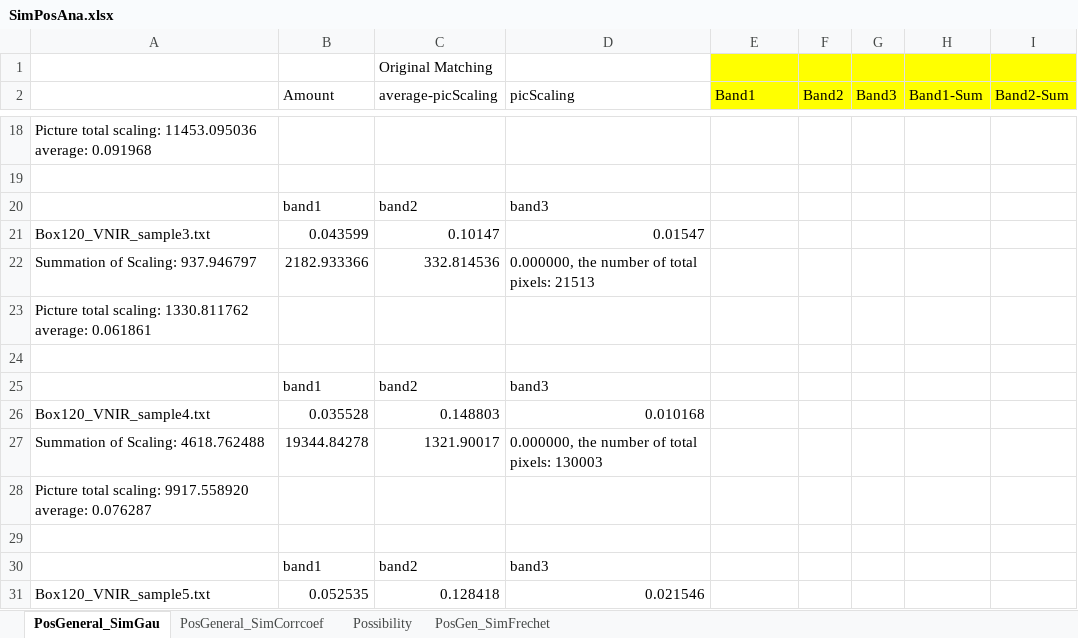
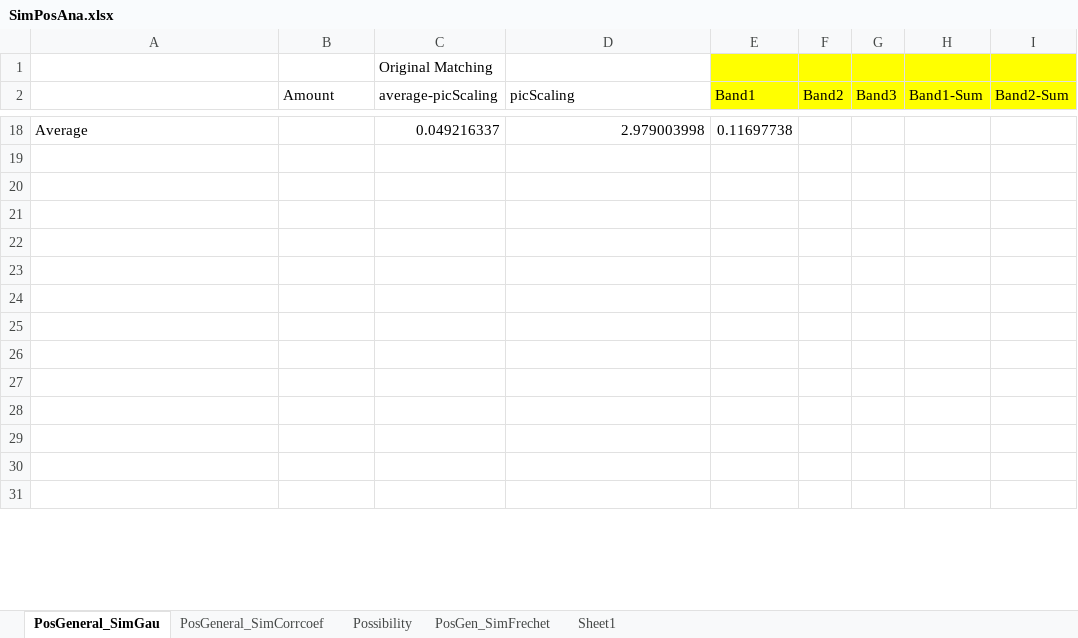
Before and after one commit to Vincentyao1995/Data-Structure, an Excel workbook: Vincent/Excel_analyze/Exp7(MGM fitting)/PosSimScaling res/SimPosAna.xlsx, sheet PosGeneral_SimGau, drawn as a sheet; only a part is shown, gaps mark what is left out; values as stored, in another font and other column widths than the file's, no borders; charts and pictures not drawn; rows hold the shown columns only; the diff covers the shown part only; the diff names each change by its address in the sheet, - before the commit and + after, or states it on an @@ line.

```diff
--- a/Vincent/Excel_analyze/Exp7(MGM fitting)/PosSimScaling res/SimPosAna.xlsx (sheet PosGeneral_SimGau)
+++ b/Vincent/Excel_analyze/Exp7(MGM fitting)/PosSimScaling res/SimPosAna.xlsx (sheet PosGeneral_SimGau)
+sheet tab: Sheet1
-A18: Picture total scaling: 11453.095036 average: 0.091968
+A18: Average
-C18 (average-picScaling): (empty)
+C18 (average-picScaling): 0.049216337
-D18 (picScaling): (empty)
+D18 (picScaling): 2.979003998
-E18 (Band1): (empty)
+E18 (Band1): 0.11697738
-row 20:  | band1 | band2 | band3
+row 20: (empty)
-A21: Box120_VNIR_sample3.txt
+A21: (empty)
-B21 (Amount): 0.043599
+B21 (Amount): (empty)
-C21 (average-picScaling): 0.10147
+C21 (average-picScaling): (empty)
-D21 (picScaling): 0.01547
+D21 (picScaling): (empty)
-A22: Summation of Scaling: 937.946797
+A22: (empty)
-B22 (Amount): 2182.933366
+B22 (Amount): (empty)
-C22 (average-picScaling): 332.814536
+C22 (average-picScaling): (empty)
-D22 (picScaling): 0.000000, the number of total pixels: 21513
+D22 (picScaling): (empty)
-A23: Picture total scaling: 1330.811762 average: 0.061861
+A23: (empty)
-row 25:  | band1 | band2 | band3
+row 25: (empty)
-A26: Box120_VNIR_sample4.txt
+A26: (empty)
-B26 (Amount): 0.035528
+B26 (Amount): (empty)
-C26 (average-picScaling): 0.148803
+C26 (average-picScaling): (empty)
-D26 (picScaling): 0.010168
+D26 (picScaling): (empty)
-A27: Summation of Scaling: 4618.762488
+A27: (empty)
-B27 (Amount): 19344.84278
+B27 (Amount): (empty)
-C27 (average-picScaling): 1321.90017
+C27 (average-picScaling): (empty)
-D27 (picScaling): 0.000000, the number of total pixels: 130003
+D27 (picScaling): (empty)
-A28: Picture total scaling: 9917.558920 average: 0.076287
+A28: (empty)
-row 30:  | band1 | band2 | band3
+row 30: (empty)
-A31: Box120_VNIR_sample5.txt
+A31: (empty)
-B31 (Amount): 0.052535
+B31 (Amount): (empty)
-C31 (average-picScaling): 0.128418
+C31 (average-picScaling): (empty)
-D31 (picScaling): 0.021546
+D31 (picScaling): (empty)
```
Also changed, not shown: 3 added rows, 3 removed rows and 45 edited cells elsewhere in this sheet, charts or pictures, 1 other file.
